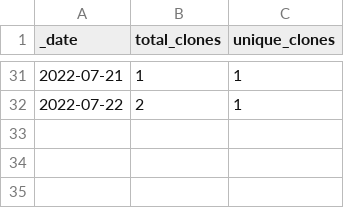
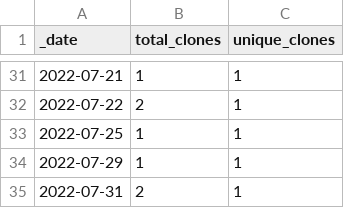
Before and after one commit to HerrNamenlos123/TechnicalSketcher, a CSV file: traffic/clones.csv, drawn as a sheet; only a part is shown, gaps mark what is left out.

Commit message:
GitHub traffic

```diff
--- a/traffic/clones.csv
+++ b/traffic/clones.csv
@@ -32 +32,4 @@ _date,total_clones,unique_clones
 2022-07-22,2,1
+2022-07-25,1,1
+2022-07-29,1,1
+2022-07-31,2,1
```
Also changed, not shown: 1 other file.
